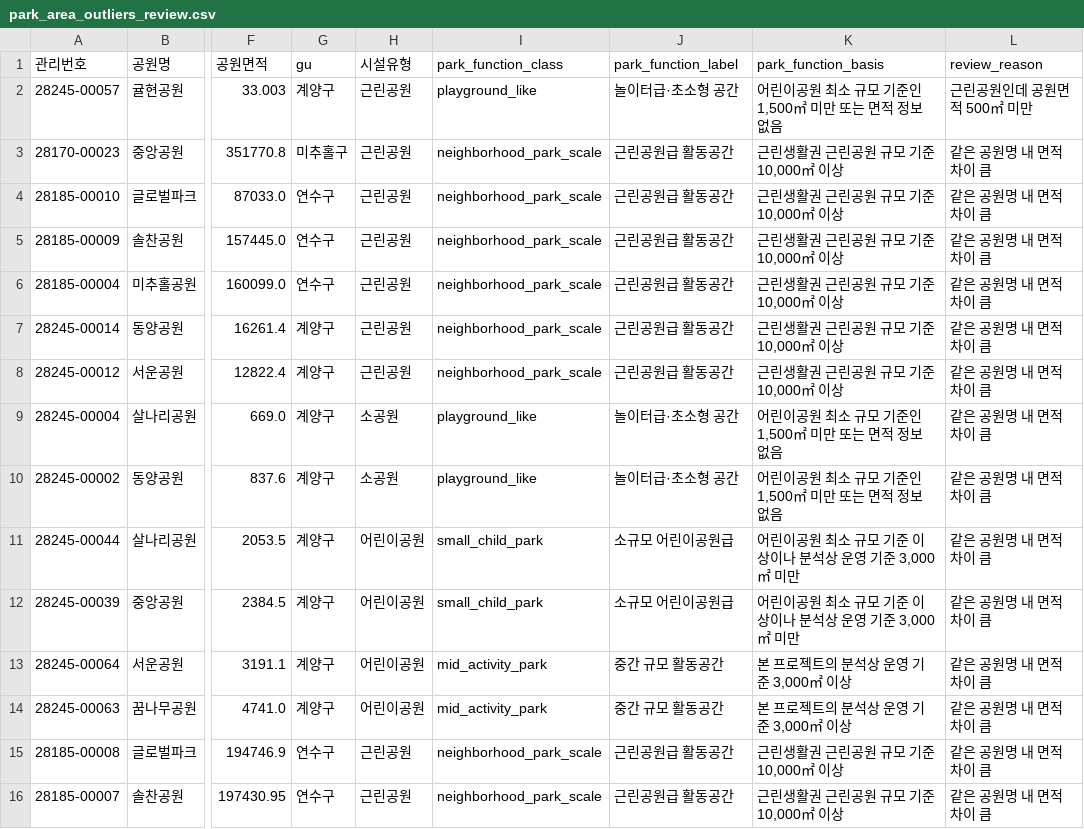
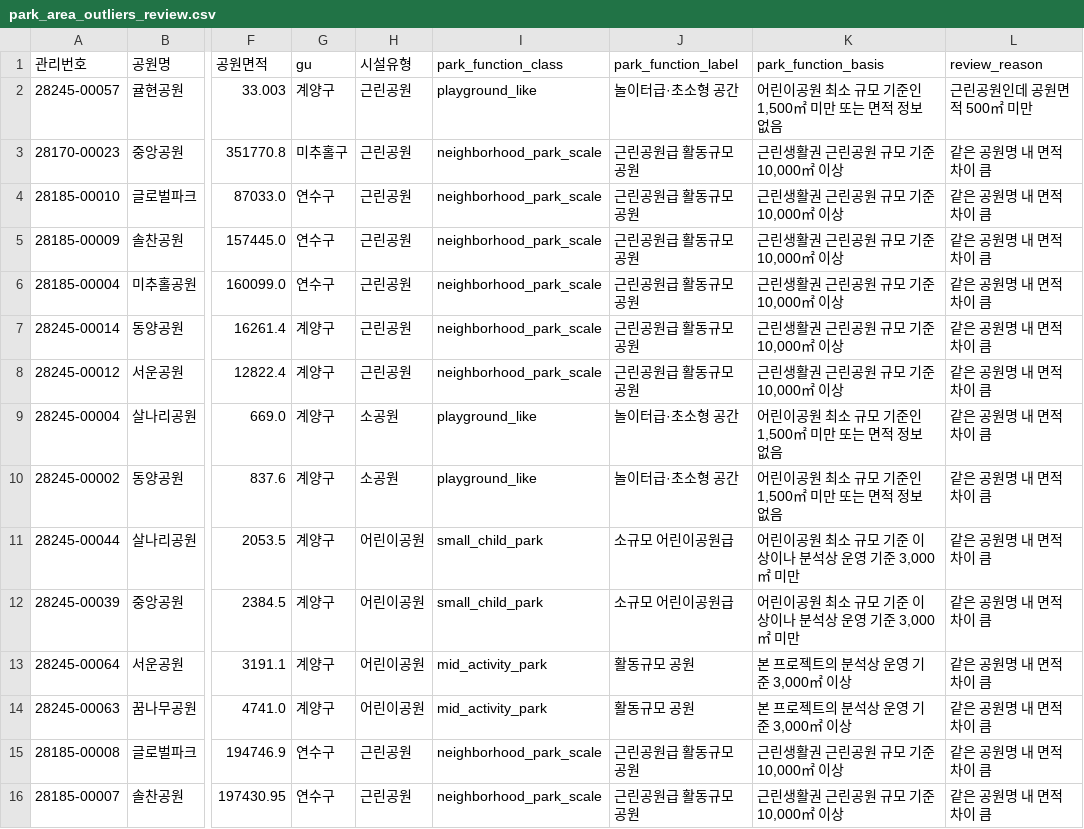
Before and after one commit to namijini0403/2026-park-analysis, a CSV file: data_quality/park_area_outliers_review.csv, drawn as a sheet; only a part is shown, gaps mark what is left out; the diff covers the shown part only; the diff names each change by its address in the sheet, - before the commit and + after, or states it on an @@ line.

```diff
--- a/data_quality/park_area_outliers_review.csv
+++ b/data_quality/park_area_outliers_review.csv
-J3:J8 (park_function_label): 근린공원급 활동공간
+J3:J8 (park_function_label): 근린공원급 활동규모 공원
-J13:J14 (park_function_label): 중간 규모 활동공간
+J13:J14 (park_function_label): 활동규모 공원
-J15:J16 (park_function_label): 근린공원급 활동공간
+J15:J16 (park_function_label): 근린공원급 활동규모 공원
```
Also changed, not shown: 67 edited cells elsewhere in this file, data_processed/ai_recommendation_before_after_functional_layer.csv, data_processed/parks_with_function_class.csv, 27 other files.
